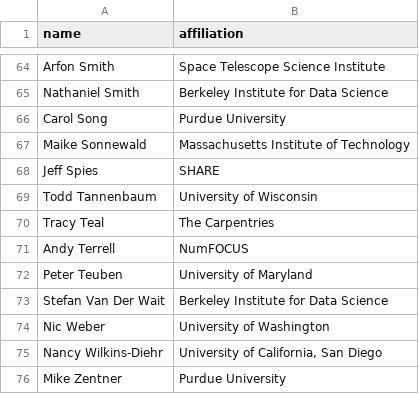
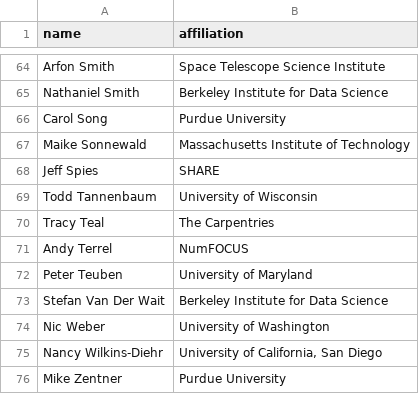
Before and after one commit to si2-urssi/berkeley_workshop, a CSV file: participants.csv, drawn as a sheet; only a part is shown, gaps mark what is left out.

Commit message:
Correct spelling of my name (#15)

```diff
--- a/participants.csv
+++ b/participants.csv
@@ -70,3 +70,3 @@ Todd Tannenbaum,University of Wisconsin
 Tracy Teal,The Carpentries
-Andy Terrell,NumFOCUS
+Andy Terrel,NumFOCUS
 Peter Teuben,University of Maryland
```
